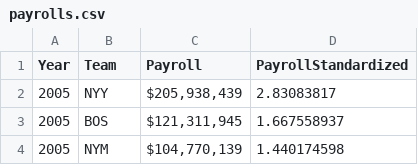
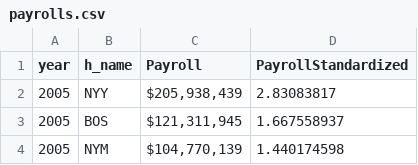
Before and after one commit to tmarchok1/DS440_project, a CSV file: payrolls.csv, drawn as a sheet; only a part is shown.

Commit message:
Updated payrolls feature names

```diff
--- a/payrolls.csv
+++ b/payrolls.csv
@@ -1,2 +1,2 @@
-Year,Team,Payroll,PayrollStandardized
+year,h_name,Payroll,PayrollStandardized
 2005,NYY,"$205,938,439 ",2.83083817
```
